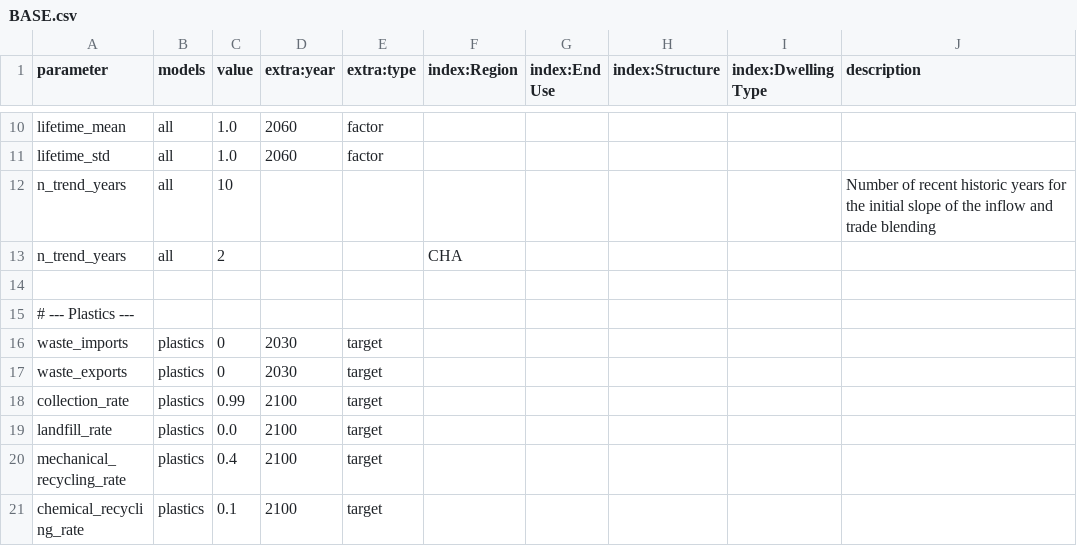
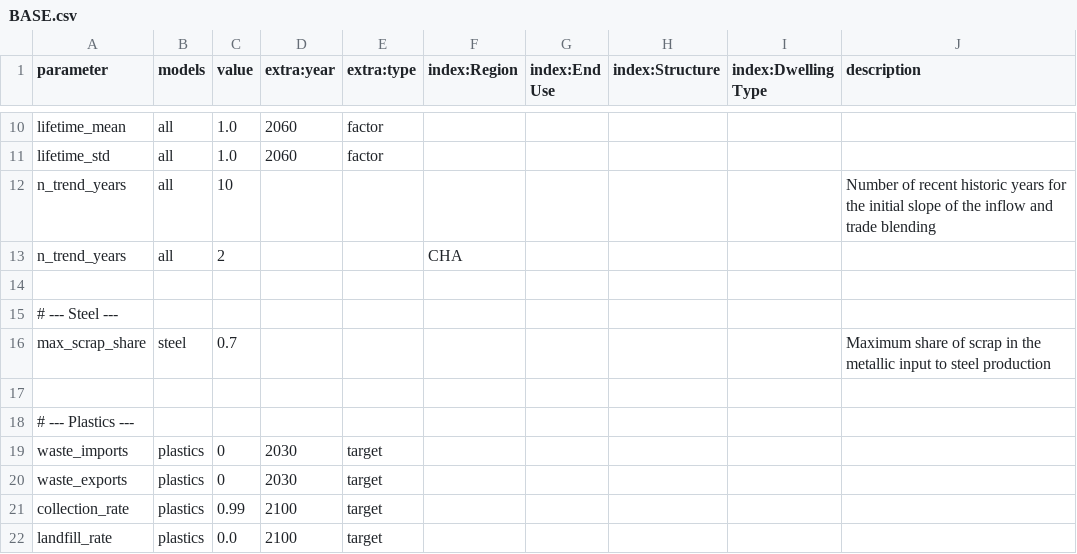
Before and after one commit to pik-piam/remind-mfa, a CSV file: config/scenarios/BASE.csv, drawn as a sheet; only a part is shown, gaps mark what is left out; the shorter side is filled out with more unchanged rows; the diff names each change by its address in the sheet, - before the commit and + after, or states it on an @@ line.

Commit message:
make scrap share a scenario parameter

```diff
--- a/config/scenarios/BASE.csv
+++ b/config/scenarios/BASE.csv
+row 15: # --- Steel ---
+row 16: max_scrap_share | steel | 0.7 |  |  |  |  |  |  | Maximum share of scrap in the metallic input to steel production
+row 17: (empty)
```
Also changed, not shown: 3 other files.
